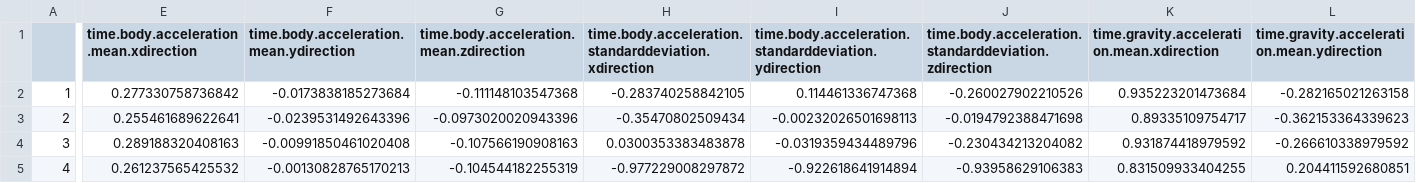
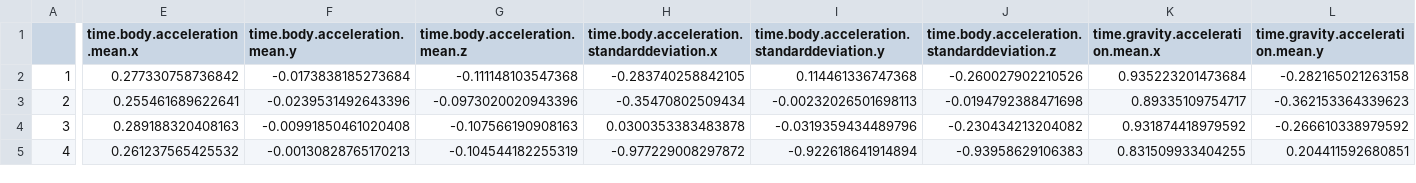
Before and after one commit to JeremiShane/getcleandata, a CSV file: tidy.csv, drawn as a sheet; only a part is shown, gaps mark what is left out; the diff covers the shown part only; the diff names each change by its address in the sheet, - before the commit and + after, or states it on an @@ line.

```diff
--- a/tidy.csv
+++ b/tidy.csv
-E1: time.body.acceleration.mean.xdirection
+E1: time.body.acceleration.mean.x
-F1: time.body.acceleration.mean.ydirection
+F1: time.body.acceleration.mean.y
-G1: time.body.acceleration.mean.zdirection
+G1: time.body.acceleration.mean.z
-H1: time.body.acceleration.standarddeviation.xdirection
+H1: time.body.acceleration.standarddeviation.x
-I1: time.body.acceleration.standarddeviation.ydirection
+I1: time.body.acceleration.standarddeviation.y
-J1: time.body.acceleration.standarddeviation.zdirection
+J1: time.body.acceleration.standarddeviation.z
-K1: time.gravity.acceleration.mean.xdirection
+K1: time.gravity.acceleration.mean.x
-L1: time.gravity.acceleration.mean.ydirection
+L1: time.gravity.acceleration.mean.y
```
Also changed, not shown: 49 edited cells elsewhere in this file, 7 other files.
